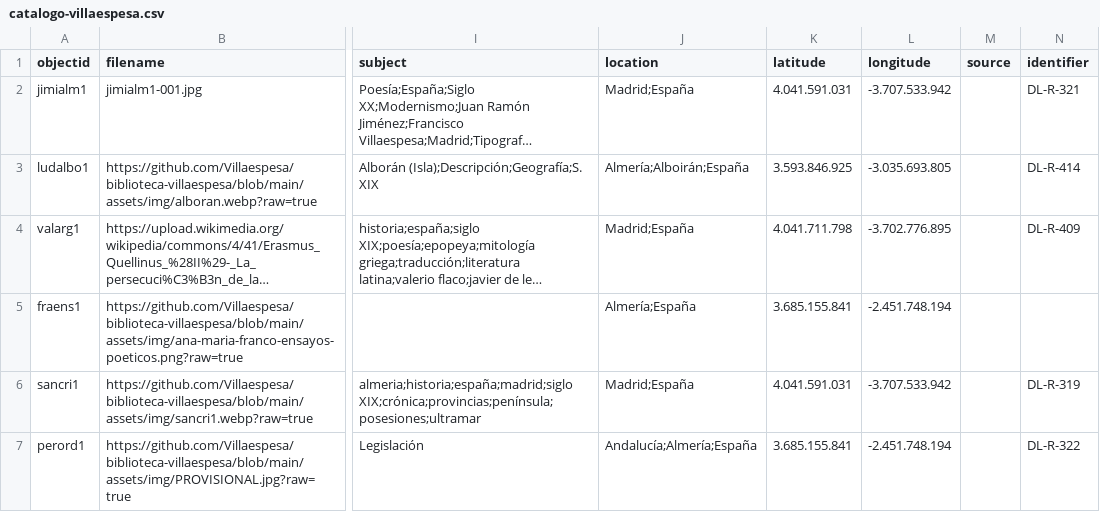
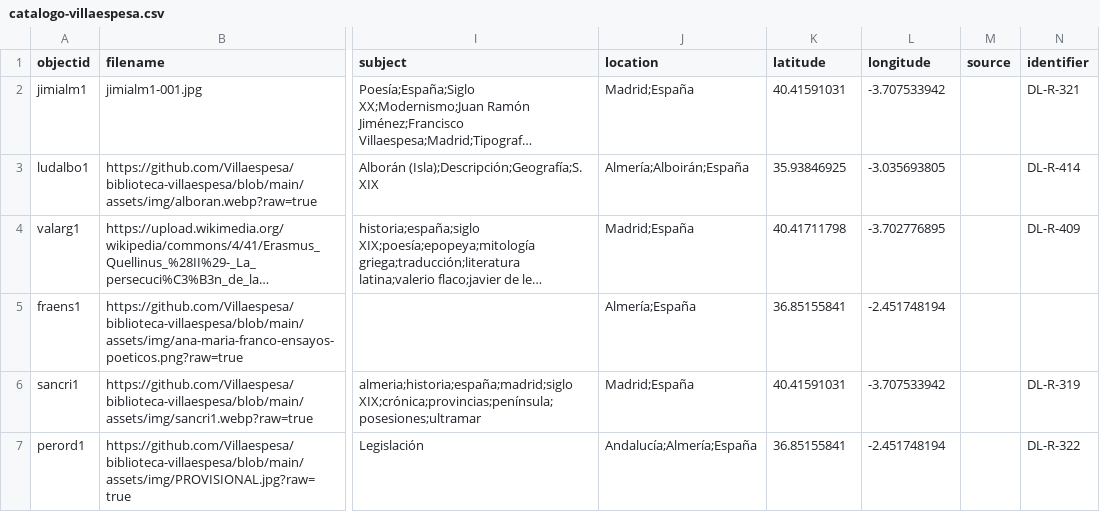
Before and after one commit to Villaespesa/biblioteca-villaespesa, a CSV file: _data/catalogo-villaespesa.csv, drawn as a sheet; only a part is shown, gaps mark what is left out; long unchanged cells end in …; the diff names each change by its address in the sheet, - before the commit and + after, or states it on an @@ line.

Commit message:
Update catalogo-villaespesa.csv

```diff
--- a/_data/catalogo-villaespesa.csv
+++ b/_data/catalogo-villaespesa.csv
-K2 (latitude): 4.041.591.031
+K2 (latitude): 40.41591031
-L2 (longitude): -3.707.533.942
+L2 (longitude): -3.707533942
-K3 (latitude): 3.593.846.925
+K3 (latitude): 35.93846925
-L3 (longitude): -3.035.693.805
+L3 (longitude): -3.035693805
-K4 (latitude): 4.041.711.798
+K4 (latitude): 40.41711798
-L4 (longitude): -3.702.776.895
+L4 (longitude): -3.702776895
-K5 (latitude): 3.685.155.841
+K5 (latitude): 36.85155841
-L5 (longitude): -2.451.748.194
+L5 (longitude): -2.451748194
-K6 (latitude): 4.041.591.031
+K6 (latitude): 40.41591031
-L6 (longitude): -3.707.533.942
+L6 (longitude): -3.707533942
-K7 (latitude): 3.685.155.841
+K7 (latitude): 36.85155841
-L7 (longitude): -2.451.748.194
+L7 (longitude): -2.451748194
```
